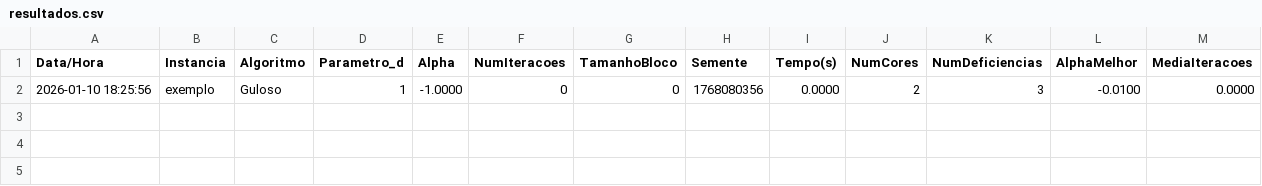
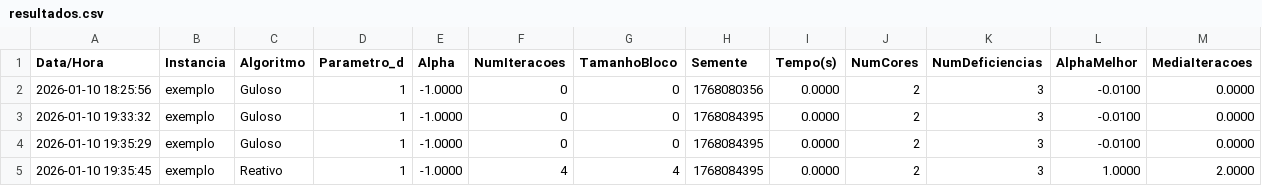
Before and after one commit to mjjunior/Coloracao_Defeituosa-TrabGrafos, a CSV file: src/resultados.csv, drawn as a sheet; the diff names each change by its address in the sheet, - before the commit and + after, or states it on an @@ line.

```diff
--- a/src/resultados.csv
+++ b/src/resultados.csv
+row 3: 2026-01-10 19:33:32 | exemplo | Guloso | 1 | -1.0000 | 0 | 0 | 1768084395 | 0.0000 | 2 | 3 | -0.0100 | 0.0000
+row 4: 2026-01-10 19:35:29 | exemplo | Guloso | 1 | -1.0000 | 0 | 0 | 1768084395 | 0.0000 | 2 | 3 | -0.0100 | 0.0000
+row 5: 2026-01-10 19:35:45 | exemplo | Reativo | 1 | -1.0000 | 4 | 4 | 1768084395 | 0.0000 | 2 | 3 | 1.0000 | 2.0000
```
Also changed, not shown: 1 other file.
